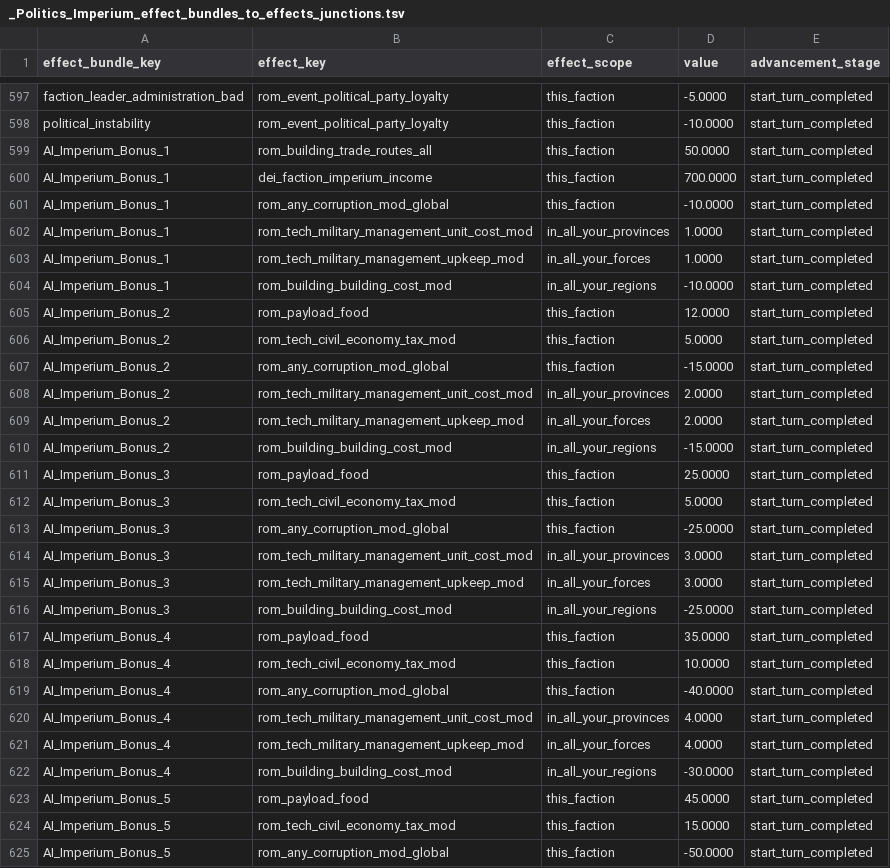
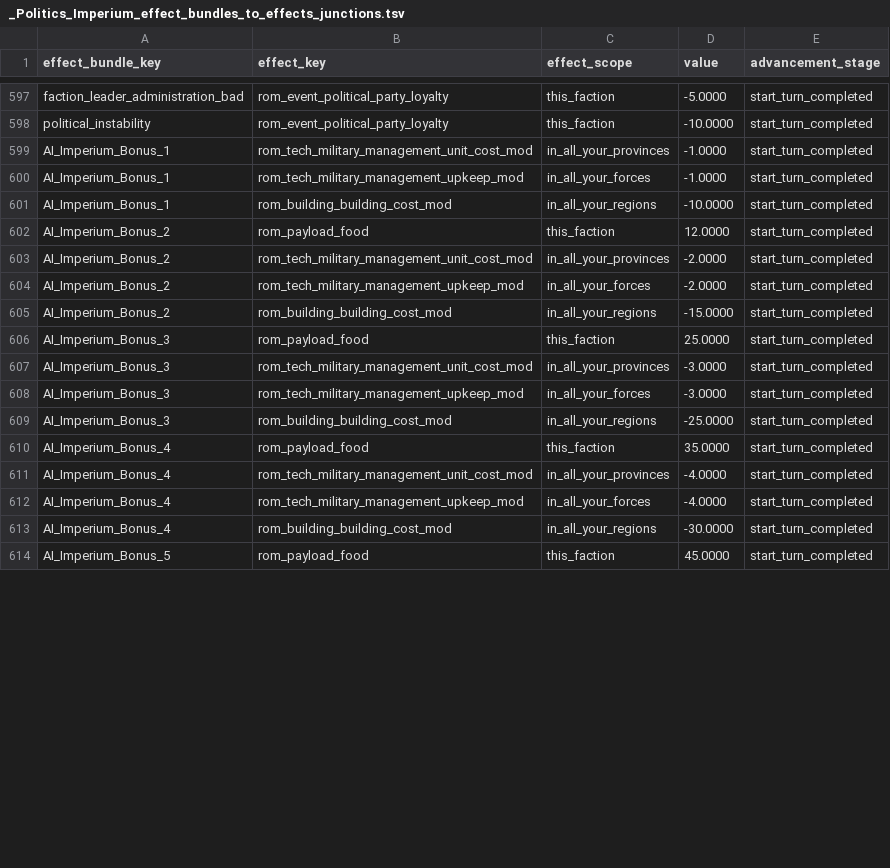
Before and after one commit to Destroyer13579/DEI-AI-USES-POP-DEV-GITHUB, a TSV file: current_PORT_version/Pre_release/db/effect_bundles_to_effects_junctions_tables/_Politics_Imperium_effect_bundles_to_effects_junctions.tsv, drawn as a sheet; only a part is shown, gaps mark what is left out; the diff covers the shown part only.

```diff
--- a/current_PORT_version/Pre_release/db/effect_bundles_to_effects_junctions_tables/_Politics_Imperium_effect_bundles_to_effects_junctions.tsv
+++ b/current_PORT_version/Pre_release/db/effect_bundles_to_effects_junctions_tables/_Politics_Imperium_effect_bundles_to_effects_junctions.tsv
@@ -598,28 +598,17 @@ faction_leader_administration_bad	rom_event_political_party_loyalty	this_faction
 political_instability	rom_event_political_party_loyalty	this_faction	-10.0000	start_turn_completed
-AI_Imperium_Bonus_1	rom_building_trade_routes_all	this_faction	50.0000	start_turn_completed
-AI_Imperium_Bonus_1	dei_faction_imperium_income	this_faction	700.0000	start_turn_completed
-AI_Imperium_Bonus_1	rom_any_corruption_mod_global	this_faction	-10.0000	start_turn_completed
-AI_Imperium_Bonus_1	rom_tech_military_management_unit_cost_mod	in_all_your_provinces	1.0000	start_turn_completed
-AI_Imperium_Bonus_1	rom_tech_military_management_upkeep_mod	in_all_your_forces	1.0000	start_turn_completed
+AI_Imperium_Bonus_1	rom_tech_military_management_unit_cost_mod	in_all_your_provinces	-1.0000	start_turn_completed
+AI_Imperium_Bonus_1	rom_tech_military_management_upkeep_mod	in_all_your_forces	-1.0000	start_turn_completed
 AI_Imperium_Bonus_1	rom_building_building_cost_mod	in_all_your_regions	-10.0000	start_turn_completed
 AI_Imperium_Bonus_2	rom_payload_food	this_faction	12.0000	start_turn_completed
-AI_Imperium_Bonus_2	rom_tech_civil_economy_tax_mod	this_faction	5.0000	start_turn_completed
-AI_Imperium_Bonus_2	rom_any_corruption_mod_global	this_faction	-15.0000	start_turn_completed
-AI_Imperium_Bonus_2	rom_tech_military_management_unit_cost_mod	in_all_your_provinces	2.0000	start_turn_completed
-AI_Imperium_Bonus_2	rom_tech_military_management_upkeep_mod	in_all_your_forces	2.0000	start_turn_completed
+AI_Imperium_Bonus_2	rom_tech_military_management_unit_cost_mod	in_all_your_provinces	-2.0000	start_turn_completed
+AI_Imperium_Bonus_2	rom_tech_military_management_upkeep_mod	in_all_your_forces	-2.0000	start_turn_completed
 AI_Imperium_Bonus_2	rom_building_building_cost_mod	in_all_your_regions	-15.0000	start_turn_completed
 AI_Imperium_Bonus_3	rom_payload_food	this_faction	25.0000	start_turn_completed
-AI_Imperium_Bonus_3	rom_tech_civil_economy_tax_mod	this_faction	5.0000	start_turn_completed
-AI_Imperium_Bonus_3	rom_any_corruption_mod_global	this_faction	-25.0000	start_turn_completed
-AI_Imperium_Bonus_3	rom_tech_military_management_unit_cost_mod	in_all_your_provinces	3.0000	start_turn_completed
-AI_Imperium_Bonus_3	rom_tech_military_management_upkeep_mod	in_all_your_forces	3.0000	start_turn_completed
+AI_Imperium_Bonus_3	rom_tech_military_management_unit_cost_mod	in_all_your_provinces	-3.0000	start_turn_completed
+AI_Imperium_Bonus_3	rom_tech_military_management_upkeep_mod	in_all_your_forces	-3.0000	start_turn_completed
 AI_Imperium_Bonus_3	rom_building_building_cost_mod	in_all_your_regions	-25.0000	start_turn_completed
 AI_Imperium_Bonus_4	rom_payload_food	this_faction	35.0000	start_turn_completed
-AI_Imperium_Bonus_4	rom_tech_civil_economy_tax_mod	this_faction	10.0000	start_turn_completed
-AI_Imperium_Bonus_4	rom_any_corruption_mod_global	this_faction	-40.0000	start_turn_completed
-AI_Imperium_Bonus_4	rom_tech_military_management_unit_cost_mod	in_all_your_provinces	4.0000	start_turn_completed
-AI_Imperium_Bonus_4	rom_tech_military_management_upkeep_mod	in_all_your_forces	4.0000	start_turn_completed
+AI_Imperium_Bonus_4	rom_tech_military_management_unit_cost_mod	in_all_your_provinces	-4.0000	start_turn_completed
+AI_Imperium_Bonus_4	rom_tech_military_management_upkeep_mod	in_all_your_forces	-4.0000	start_turn_completed
 AI_Imperium_Bonus_4	rom_building_building_cost_mod	in_all_your_regions	-30.0000	start_turn_completed
 AI_Imperium_Bonus_5	rom_payload_food	this_faction	45.0000	start_turn_completed
-AI_Imperium_Bonus_5	rom_tech_civil_economy_tax_mod	this_faction	15.0000	start_turn_completed
-AI_Imperium_Bonus_5	rom_any_corruption_mod_global	this_faction	-50.0000	start_turn_completed
```
Also changed, not shown: 2 added rows, 8 removed rows and 4 edited cells elsewhere in this file, current_PORT_version/Pre_release/db/cai_personalities_budget_allocations_tables/DeI_cai_personalities_budget_allocations.tsv, current_PORT_version/Pre_release/db/cai_personalities_income_allocation_policy_strategic_context_junctions_tables/DeI_cai_personalities_income_allocation_policy_strategic_context_junctions.tsv, 11 other files.
